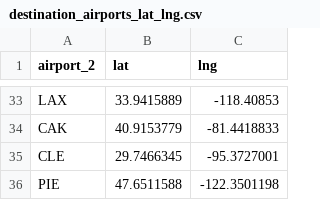
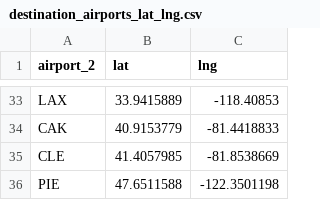
Before and after one commit to ddcruz/project-1, a CSV file: resources/data/transformed/destination_airports_lat_lng.csv, drawn as a sheet; only a part is shown, gaps mark what is left out.

```diff
--- a/resources/data/transformed/destination_airports_lat_lng.csv
+++ b/resources/data/transformed/destination_airports_lat_lng.csv
@@ -34,3 +34,3 @@ LAX,33.9415889,-118.40853
 CAK,40.9153779,-81.4418833
-CLE,29.7466345,-95.3727001
+CLE,41.4057985,-81.8538669
 PIE,47.6511588,-122.3501198
```
Also changed, not shown: 18 other files.
